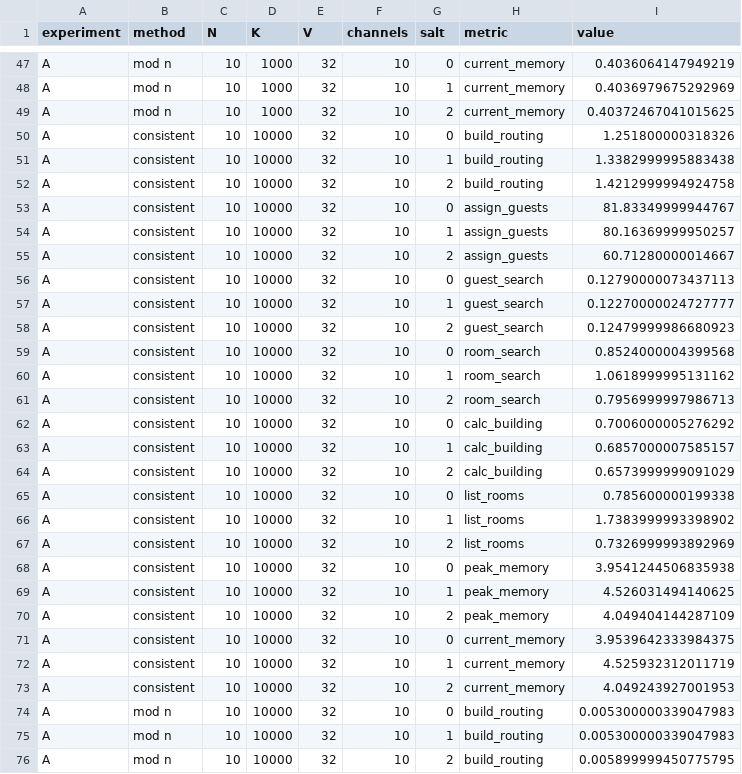
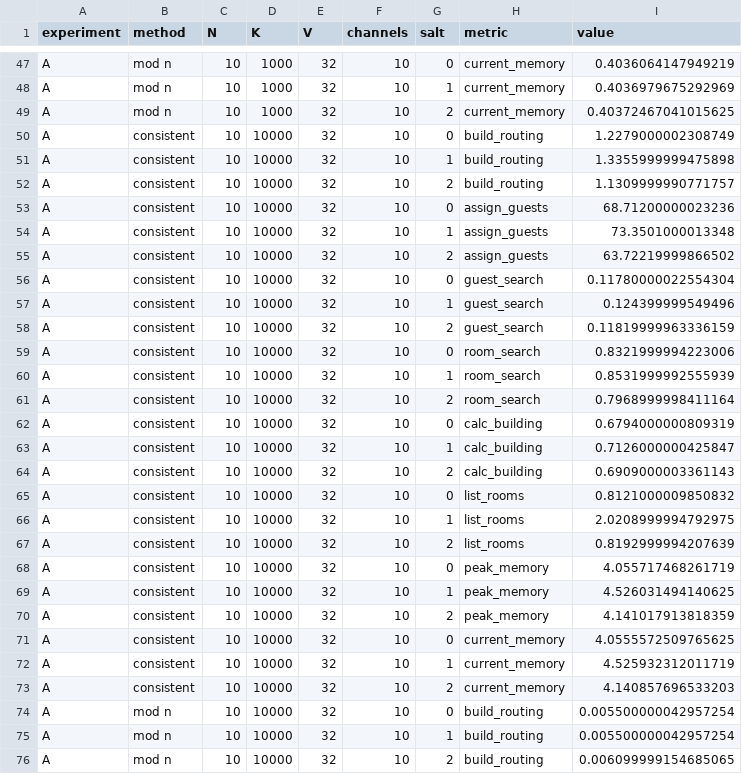
Before and after one commit to W-Ming185/OOD_hilbert_hotel, a CSV file: result/experiment_raw.csv, drawn as a sheet; only a part is shown, gaps mark what is left out; the diff covers the shown part only.

```diff
--- a/result/experiment_raw.csv
+++ b/result/experiment_raw.csv
@@ -49,28 +49,28 @@ A,mod n,10,1000,32,10,1,current_memory,0.4036979675292969
 A,mod n,10,1000,32,10,2,current_memory,0.40372467041015625
-A,consistent,10,10000,32,10,0,build_routing,1.251800000318326
-A,consistent,10,10000,32,10,1,build_routing,1.3382999995883438
-A,consistent,10,10000,32,10,2,build_routing,1.4212999994924758
-A,consistent,10,10000,32,10,0,assign_guests,81.83349999944767
-A,consistent,10,10000,32,10,1,assign_guests,80.16369999950257
-A,consistent,10,10000,32,10,2,assign_guests,60.71280000014667
-A,consistent,10,10000,32,10,0,guest_search,0.12790000073437113
-A,consistent,10,10000,32,10,1,guest_search,0.12270000024727777
-A,consistent,10,10000,32,10,2,guest_search,0.12479999986680923
-A,consistent,10,10000,32,10,0,room_search,0.8524000004399568
-A,consistent,10,10000,32,10,1,room_search,1.0618999995131162
-A,consistent,10,10000,32,10,2,room_search,0.7956999997986713
-A,consistent,10,10000,32,10,0,calc_building,0.7006000005276292
-A,consistent,10,10000,32,10,1,calc_building,0.6857000007585157
-A,consistent,10,10000,32,10,2,calc_building,0.6573999999091029
-A,consistent,10,10000,32,10,0,list_rooms,0.785600000199338
-A,consistent,10,10000,32,10,1,list_rooms,1.7383999993398902
-A,consistent,10,10000,32,10,2,list_rooms,0.7326999993892969
-A,consistent,10,10000,32,10,0,peak_memory,3.9541244506835938
+A,consistent,10,10000,32,10,0,build_routing,1.2279000002308749
+A,consistent,10,10000,32,10,1,build_routing,1.3355999999475898
+A,consistent,10,10000,32,10,2,build_routing,1.1309999990771757
+A,consistent,10,10000,32,10,0,assign_guests,68.71200000023236
+A,consistent,10,10000,32,10,1,assign_guests,73.3501000013348
+A,consistent,10,10000,32,10,2,assign_guests,63.72219999866502
+A,consistent,10,10000,32,10,0,guest_search,0.11780000022554304
+A,consistent,10,10000,32,10,1,guest_search,0.124399999549496
+A,consistent,10,10000,32,10,2,guest_search,0.11819999963336159
+A,consistent,10,10000,32,10,0,room_search,0.8321999994223006
+A,consistent,10,10000,32,10,1,room_search,0.8531999992555939
+A,consistent,10,10000,32,10,2,room_search,0.7968999998411164
+A,consistent,10,10000,32,10,0,calc_building,0.6794000000809319
+A,consistent,10,10000,32,10,1,calc_building,0.7126000000425847
+A,consistent,10,10000,32,10,2,calc_building,0.6909000003361143
+A,consistent,10,10000,32,10,0,list_rooms,0.8121000009850832
+A,consistent,10,10000,32,10,1,list_rooms,2.0208999994792975
+A,consistent,10,10000,32,10,2,list_rooms,0.8192999994207639
+A,consistent,10,10000,32,10,0,peak_memory,4.055717468261719
 A,consistent,10,10000,32,10,1,peak_memory,4.526031494140625
-A,consistent,10,10000,32,10,2,peak_memory,4.049404144287109
-A,consistent,10,10000,32,10,0,current_memory,3.9539642333984375
+A,consistent,10,10000,32,10,2,peak_memory,4.141017913818359
+A,consistent,10,10000,32,10,0,current_memory,4.0555572509765625
 A,consistent,10,10000,32,10,1,current_memory,4.525932312011719
-A,consistent,10,10000,32,10,2,current_memory,4.049243927001953
-A,mod n,10,10000,32,10,0,build_routing,0.005300000339047983
-A,mod n,10,10000,32,10,1,build_routing,0.005300000339047983
-A,mod n,10,10000,32,10,2,build_routing,0.005899999450775795
+A,consistent,10,10000,32,10,2,current_memory,4.140857696533203
+A,mod n,10,10000,32,10,0,build_routing,0.005500000042957254
+A,mod n,10,10000,32,10,1,build_routing,0.005500000042957254
+A,mod n,10,10000,32,10,2,build_routing,0.006099999154685065
```
Also changed, not shown: 163 edited cells elsewhere in this file, result/experiment_summary.csv, 3 other files.
